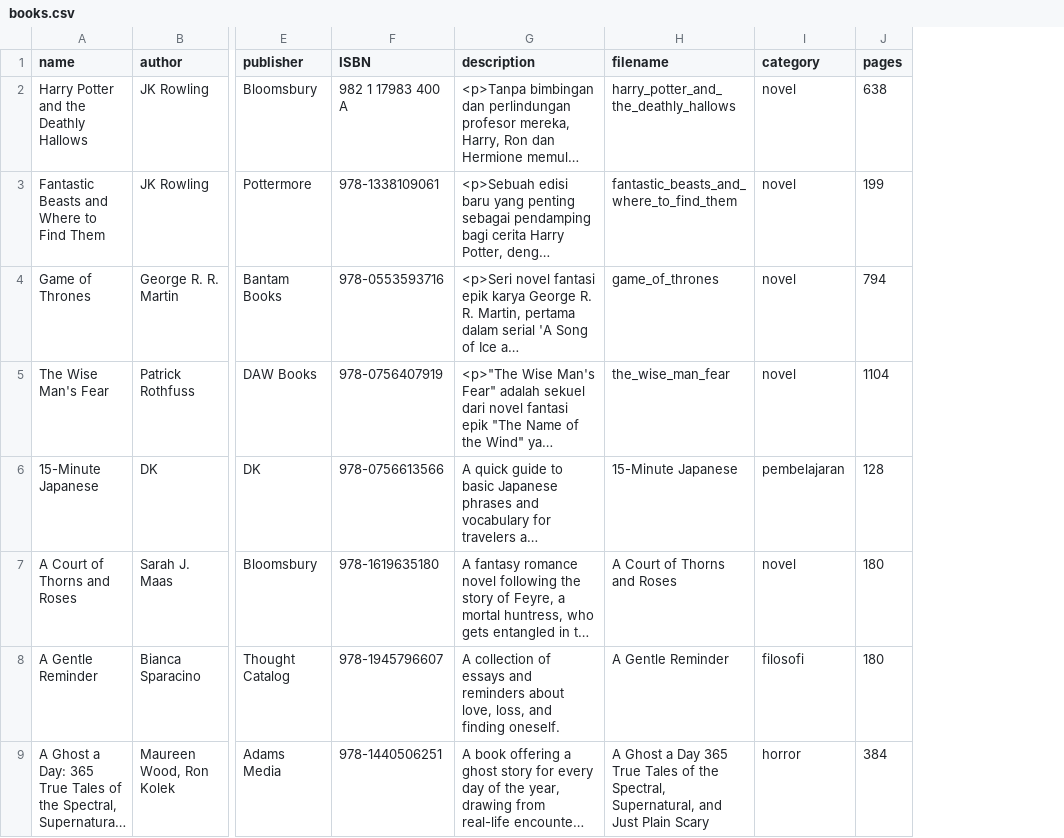
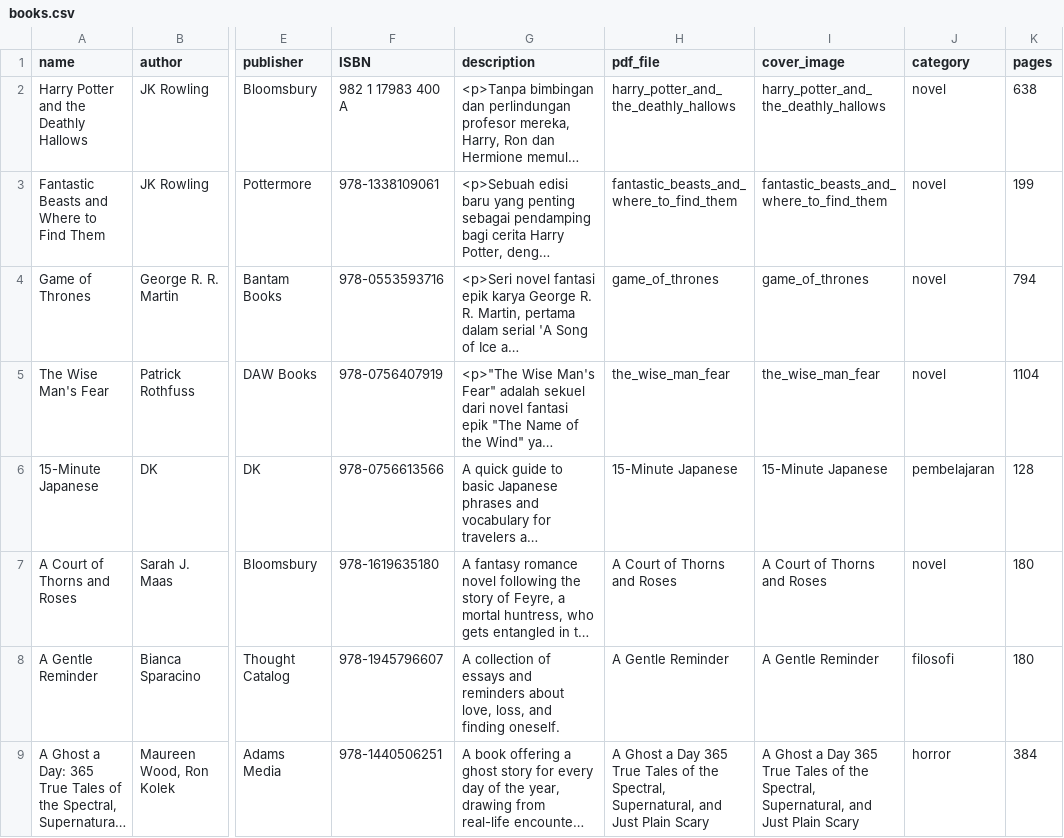
Before and after one commit to JasonAL24/Neobook, a CSV file: storage/app/csv/books.csv, drawn as a sheet; only a part is shown, gaps mark what is left out; long unchanged cells end in …; the diff names each change by its address in the sheet, - before the commit and + after, or states it on an @@ line.

Commit message:
tambah kolom cover_image dan pdf_file di database books

```diff
--- a/storage/app/csv/books.csv
+++ b/storage/app/csv/books.csv
+column I (cover_image), rows 2-9: harry_potter_and_the_deathly_hallows | fantastic_beasts_and_where_to_find_them | game_of_thrones | the_wise_man_fear | 15-Minute Japanese | A Court of Thorns and Roses | A Gentle Reminder | A Ghost a Day 365 True Tales of the Spectral, Supernatural, and Just Plain Scary
-H1: filename
+H1: pdf_file
```
Also changed, not shown: storage/app/csv/books - Copy.csv, 21 other files.
